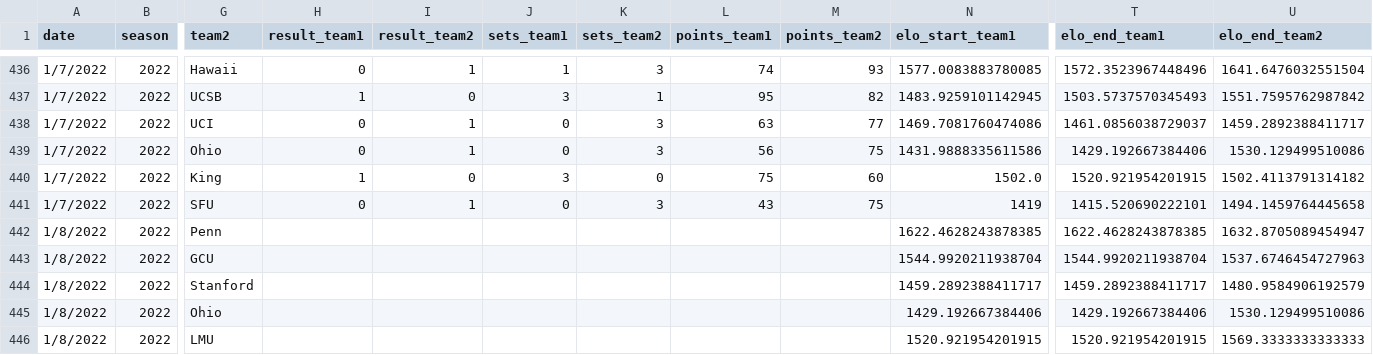
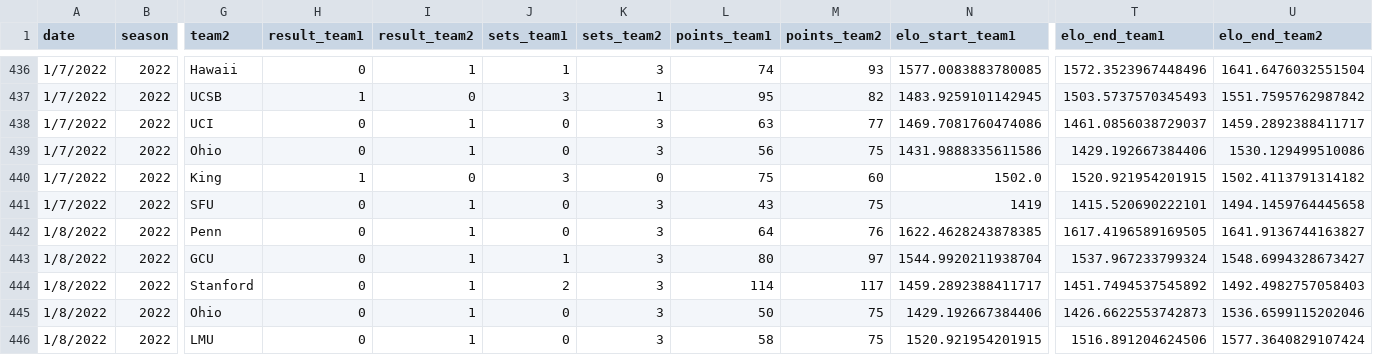
Before and after one commit to tjbreshears/VBelo, a CSV file: outputs/games_output.csv, drawn as a sheet; only a part is shown, gaps mark what is left out; the diff covers the shown part only; the diff names each change by its address in the sheet, - before the commit and + after, or states it on an @@ line.

Commit message:
Games through 1/8/22

```diff
--- a/outputs/games_output.csv
+++ b/outputs/games_output.csv
-H442:H446 (result_team1): (empty)
+H442:H446 (result_team1): 0
-I442:I446 (result_team2): (empty)
+I442:I446 (result_team2): 1
-J442 (sets_team1): (empty)
+J442 (sets_team1): 0
-K442:K446 (sets_team2): (empty)
+K442:K446 (sets_team2): 3
-L442 (points_team1): (empty)
+L442 (points_team1): 64
-M442 (points_team2): (empty)
+M442 (points_team2): 76
-T442 (elo_end_team1): 1622.4628243878385
+T442 (elo_end_team1): 1617.4196589169505
-U442 (elo_end_team2): 1632.8705089454947
+U442 (elo_end_team2): 1641.9136744163827
-J443 (sets_team1): (empty)
+J443 (sets_team1): 1
-L443 (points_team1): (empty)
+L443 (points_team1): 80
-M443 (points_team2): (empty)
+M443 (points_team2): 97
-T443 (elo_end_team1): 1544.9920211938704
+T443 (elo_end_team1): 1537.967233799324
-U443 (elo_end_team2): 1537.6746454727963
+U443 (elo_end_team2): 1548.6994328673427
-J444 (sets_team1): (empty)
+J444 (sets_team1): 2
-L444 (points_team1): (empty)
+L444 (points_team1): 114
-M444 (points_team2): (empty)
+M444 (points_team2): 117
-T444 (elo_end_team1): 1459.2892388411717
+T444 (elo_end_team1): 1451.7494537545892
-U444 (elo_end_team2): 1480.9584906192579
+U444 (elo_end_team2): 1492.4982757058403
-J445:J446 (sets_team1): (empty)
+J445:J446 (sets_team1): 0
-L445 (points_team1): (empty)
+L445 (points_team1): 50
-M445:M446 (points_team2): (empty)
+M445:M446 (points_team2): 75
-T445 (elo_end_team1): 1429.192667384406
+T445 (elo_end_team1): 1426.6622553742873
-U445 (elo_end_team2): 1530.129499510086
+U445 (elo_end_team2): 1536.6599115202046
-L446 (points_team1): (empty)
+L446 (points_team1): 58
-T446 (elo_end_team1): 1520.921954201915
+T446 (elo_end_team1): 1516.891204624506
-U446 (elo_end_team2): 1569.3333333333333
+U446 (elo_end_team2): 1577.3640829107424
```
Also changed, not shown: 8 edited cells elsewhere in this file, inputs/games.csv, outputs/teams_ouput.csv, 1 other file.
